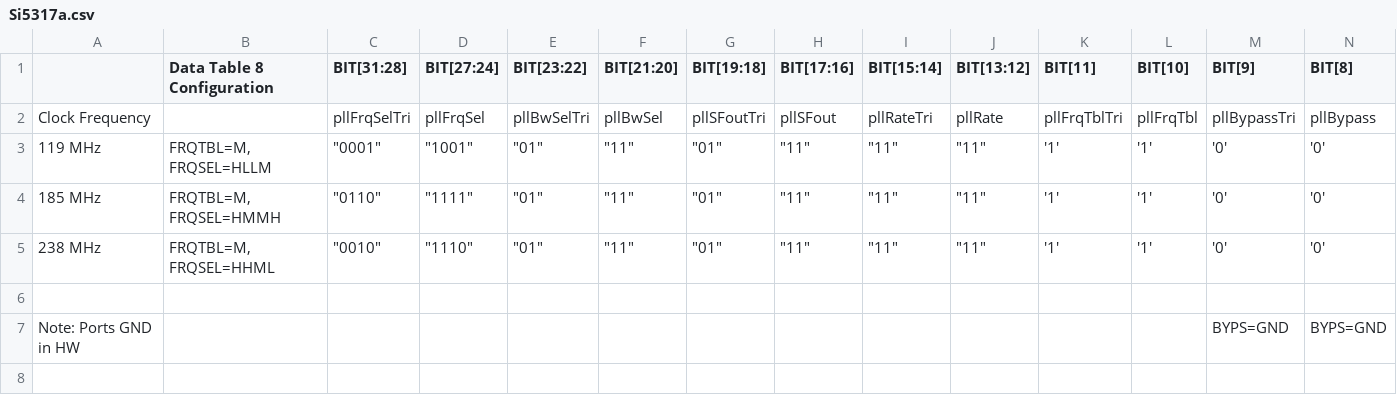
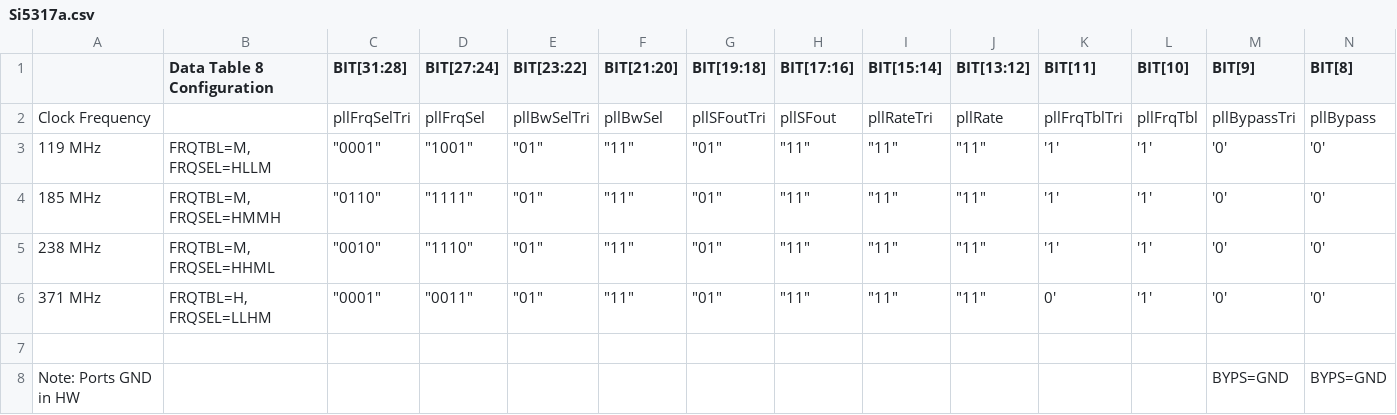
Before and after one commit to slaclab/amc-carrier-core, a CSV file: AppHardware/common/rtl/Si5317a.csv, drawn as a sheet; only a part is shown; rows hold the shown columns only; the diff names each change by its address in the sheet, - before the commit and + after, or states it on an @@ line.

Commit message:
adding 371 MHz to AppHardware/common/rtl/Si5317a.csv

```diff
--- a/AppHardware/common/rtl/Si5317a.csv
+++ b/AppHardware/common/rtl/Si5317a.csv
+row 6: 371 MHz | FRQTBL=H, FRQSEL=LLHM | "0001" | "0011" | "01" | "11" | "01" | "11" | "11" | "11" | 0' | '1' | '0' | '0'
```
